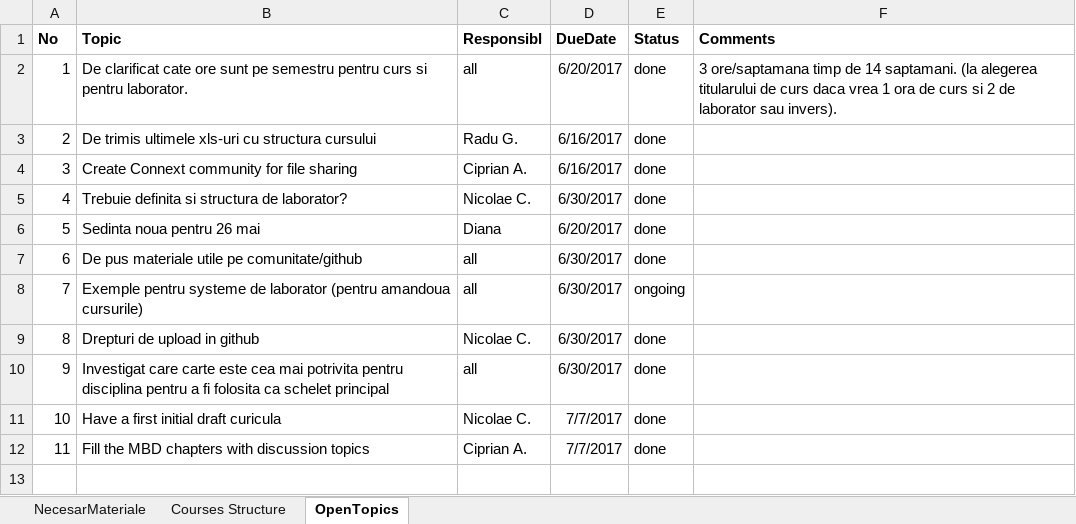
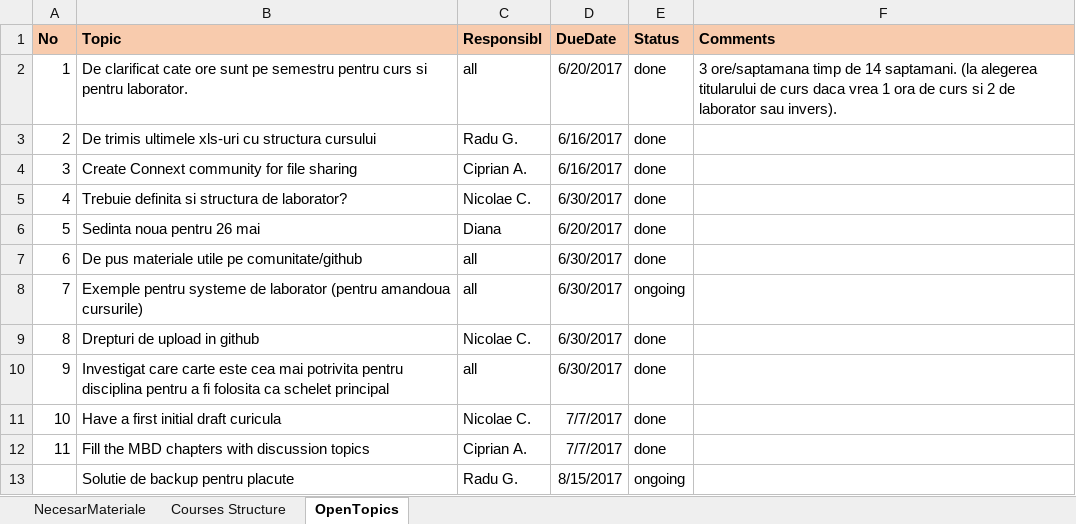
Before and after one commit to nikcleju/EmbSysD, an Excel workbook: Master_ETTI_M21_and_M25_Course_Structure_and_OIL.xlsx, sheet OpenTopics, drawn as a sheet; values as stored, in another font and other column widths than the file's, no borders; conditional formats not drawn; the diff names each change by its address in the sheet, - before the commit and + after, or states it on an @@ line.

```diff
--- a/Master_ETTI_M21_and_M25_Course_Structure_and_OIL.xlsx (sheet OpenTopics)
+++ b/Master_ETTI_M21_and_M25_Course_Structure_and_OIL.xlsx (sheet OpenTopics)
-A1:F1 fill: none
+A1:F1 fill: #F8CBAD
+row 13:  | Solutie de backup pentru placute | Radu G. | 8/15/2017 | ongoing
```
Also changed, not shown: sheet NecesarMateriale.
